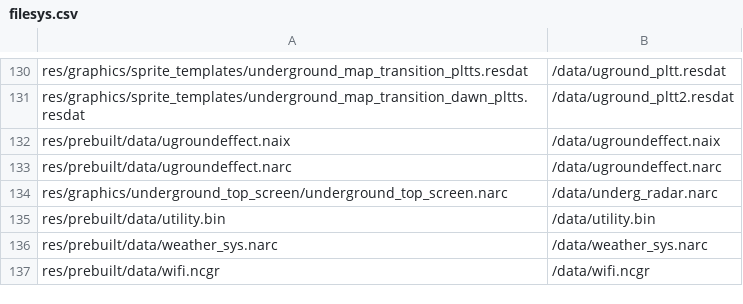
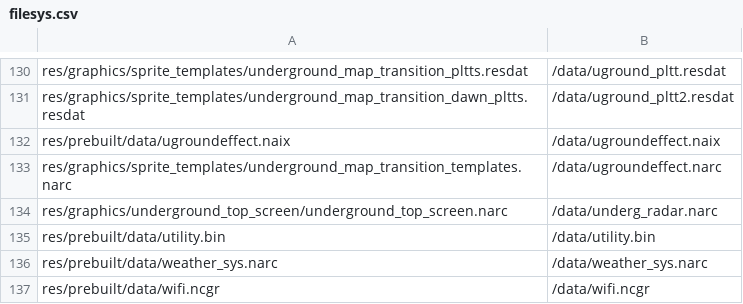
Before and after one commit to ravepossum/pokeplatinum, a CSV file: platinum.us/filesys.csv, drawn as a sheet; only a part is shown, gaps mark what is left out.

Commit message:
document underground map transitions (#987)

```diff
--- a/platinum.us/filesys.csv
+++ b/platinum.us/filesys.csv
@@ -132,3 +132,3 @@ res/graphics/sprite_templates/underground_map_transition_dawn_pltts.resdat,/data
 res/prebuilt/data/ugroundeffect.naix,/data/ugroundeffect.naix
-res/prebuilt/data/ugroundeffect.narc,/data/ugroundeffect.narc
+res/graphics/sprite_templates/underground_map_transition_templates.narc,/data/ugroundeffect.narc
 res/graphics/underground_top_screen/underground_top_screen.narc,/data/underg_radar.narc
```
Also changed, not shown: 49 other files.
